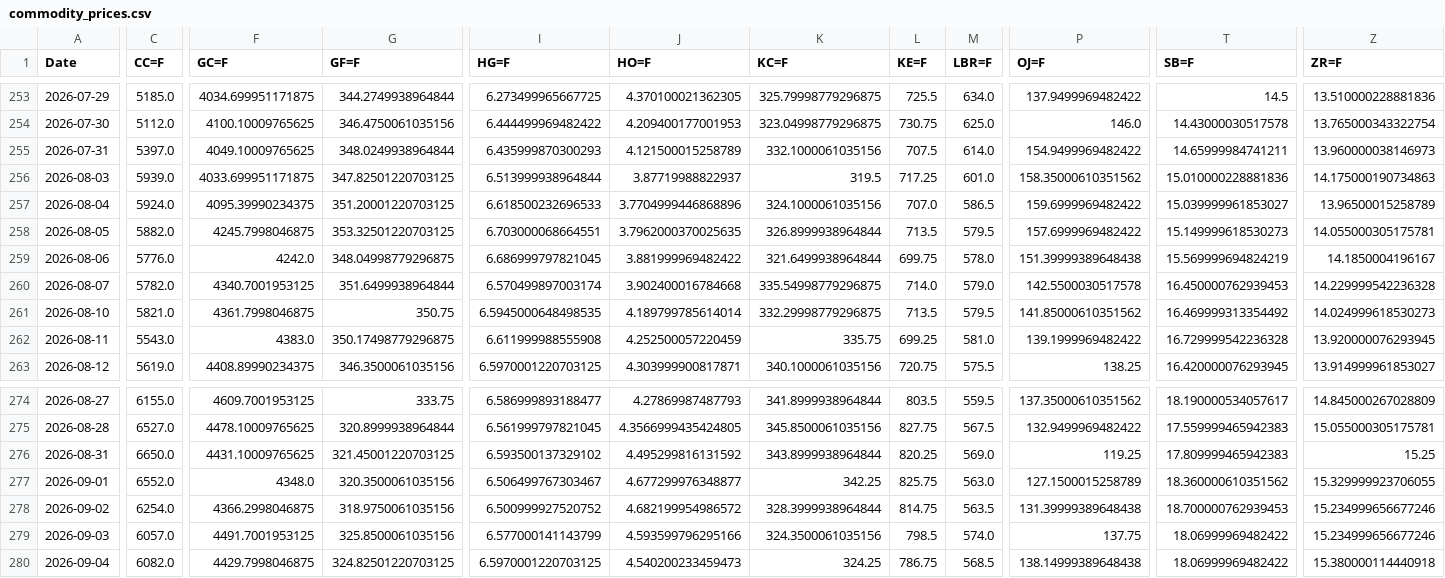
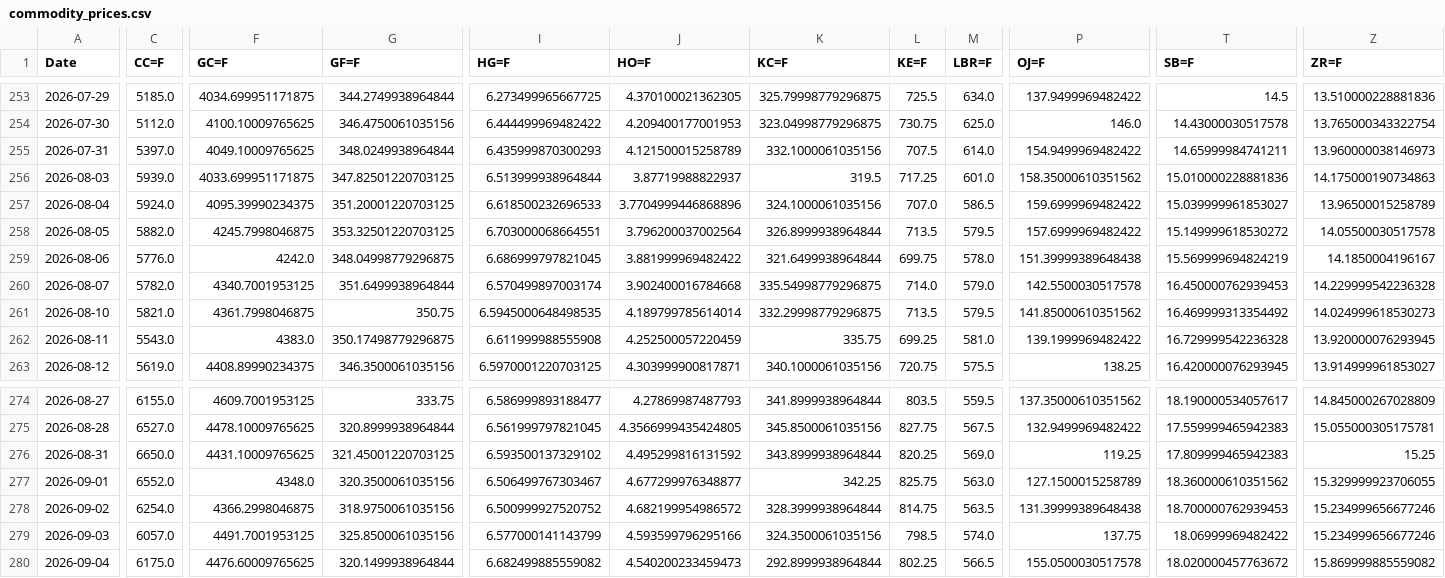
Before and after one commit to efranks0/market-monitor, a CSV file: data/cache/commodity_prices.csv, drawn as a sheet; only a part is shown, gaps mark what is left out; the diff covers the shown part only; the diff names each change by its address in the sheet, - before the commit and + after, or states it on an @@ line.

```diff
--- a/data/cache/commodity_prices.csv
+++ b/data/cache/commodity_prices.csv
-J258 (HO=F): 3.7962000370025635
+J258 (HO=F): 3.796200037002564
-T258 (SB=F): 15.149999618530273
+T258 (SB=F): 15.149999618530272
-Z258 (ZR=F): 14.055000305175781
+Z258 (ZR=F): 14.05500030517578
-C280 (CC=F): 6082.0
+C280 (CC=F): 6175.0
-F280 (GC=F): 4429.7998046875
+F280 (GC=F): 4476.60009765625
-G280 (GF=F): 324.82501220703125
+G280 (GF=F): 320.1499938964844
-I280 (HG=F): 6.5970001220703125
+I280 (HG=F): 6.682499885559082
-K280 (KC=F): 324.25
+K280 (KC=F): 292.8999938964844
-L280 (KE=F): 786.75
+L280 (KE=F): 802.25
-M280 (LBR=F): 568.5
+M280 (LBR=F): 566.5
-P280 (OJ=F): 138.14999389648438
+P280 (OJ=F): 155.0500030517578
-T280 (SB=F): 18.06999969482422
+T280 (SB=F): 18.020000457763672
-Z280 (ZR=F): 15.380000114440918
+Z280 (ZR=F): 15.869999885559082
```
Also changed, not shown: 9 edited cells elsewhere in this file, data/cache/crypto_prices.csv, data/cache/stock_prices.csv, 3 other files.
